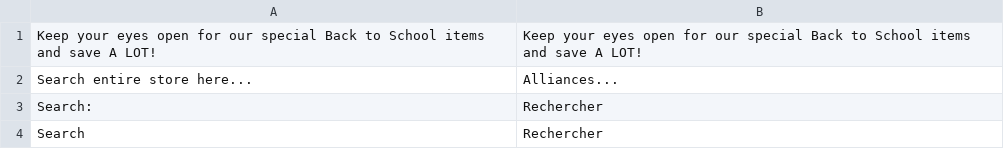
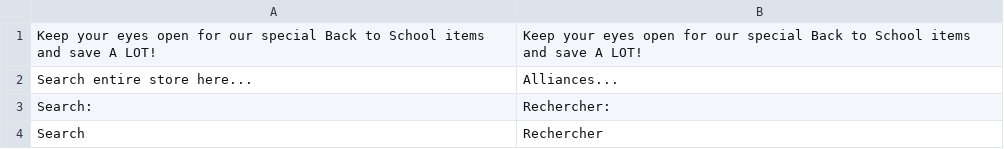
Before and after one commit to gcrofils/magento-themes, a CSV file: delhaye/app/design/frontend/delhaye/default/locale/fr_FR/translate.csv, drawn as a sheet.

```diff
--- a/delhaye/app/design/frontend/delhaye/default/locale/fr_FR/translate.csv
+++ b/delhaye/app/design/frontend/delhaye/default/locale/fr_FR/translate.csv
@@ -2,3 +2,3 @@
 "Search entire store here...","Alliances..."
-"Search:","Rechercher"
+"Search:","Rechercher:"
 "Search","Rechercher"
```
Also changed, not shown: 1 other file.
